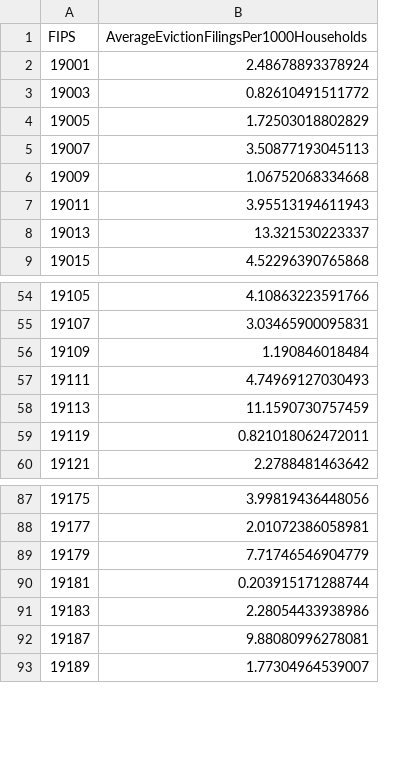
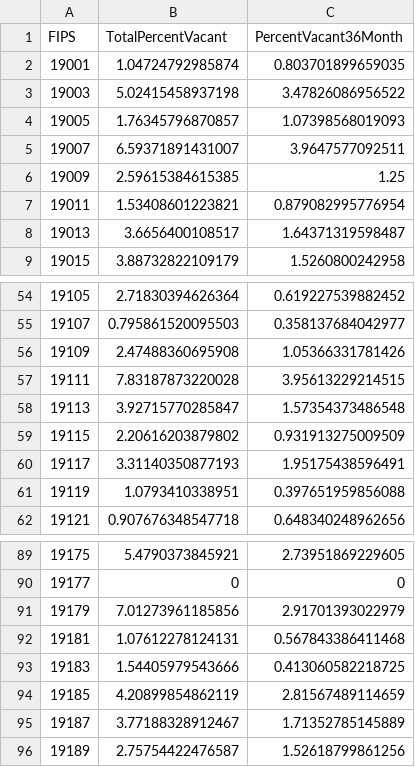
Before and after one commit to DSPG-2022/CED-Housing, a CSV file: Data/CleanData/Ready_USPS_12_2021_Vacancy.csv, drawn as a sheet; only a part is shown, gaps mark what is left out; removed rows and columns are numbered as before the commit, all else as after; the diff names each change by its address in the sheet, - before the commit and + after, or states it on an @@ line.

```diff
--- a/Data/CleanData/Ready_USPS_12_2021_Vacancy.csv
+++ b/Data/CleanData/Ready_USPS_12_2021_Vacancy.csv
-column B, rows 1-9: AverageEvictionFilingsPer1000Households | 2.48678893378924 | 0.82610491511772 | 1.72503018802829 | 3.50877193045113 | 1.06752068334668 | 3.95513194611943 | 13.321530223337 | 4.52296390765868; rows 54-60: 4.10863223591766 | 3.03465900095831 | 1.190846018484 | 4.74969127030493 | 11.1590730757459 | 0.821018062472011 | 2.2788481463642; rows 87-93: 3.99819436448056 | 2.01072386058981 | 7.71746546904779 | 0.203915171288744 | 2.28054433938986 | 9.88080996278081 | 1.77304964539007
+column B (TotalPercentVacant), rows 2-9: 1.04724792985874 | 5.02415458937198 | 1.76345796870857 | 6.59371891431007 | 2.59615384615385 | 1.53408601223821 | 3.6656400108517 | 3.88732822109179; rows 54-58: 2.71830394626364 | 0.795861520095503 | 2.47488360695908 | 7.83187873220028 | 3.92715770285847; rows 61-62: 1.0793410338951 | 0.907676348547718; rows 89-93: 5.4790373845921 | 0 | 7.01273961185856 | 1.07612278124131 | 1.54405979543666; rows 95-96: 3.77188328912467 | 2.75754422476587
+column C (PercentVacant36Month), rows 2-9: 0.803701899659035 | 3.47826086956522 | 1.07398568019093 | 3.9647577092511 | 1.25 | 0.879082995776954 | 1.64371319598487 | 1.5260800242958; rows 54-58: 0.619227539882452 | 0.358137684042977 | 1.05366331781426 | 3.95613229214515 | 1.57354373486548; rows 61-62: 0.397651959856088 | 0.648340248962656; rows 89-93: 2.73951869229605 | 0 | 2.91701393022979 | 0.567843386411468 | 0.413060582218725; rows 95-96: 1.71352785145889 | 1.52618799861256
+row 59: 19115 | 2.20616203879802 | 0.931913275009509
+row 60: 19117 | 3.31140350877193 | 1.95175438596491
+row 94: 19185 | 4.20899854862119 | 2.81567489114659
```
Also changed, not shown: Data/AllCountyData/OverallDatabase.csv, Data/AllCountyData/Speedometer/OverallDatabase.csv, 3 other files.
